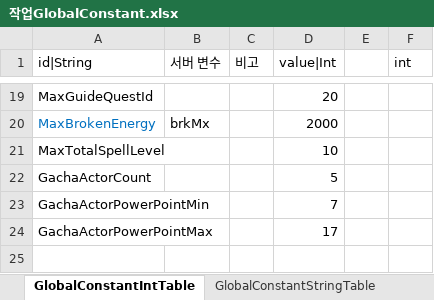
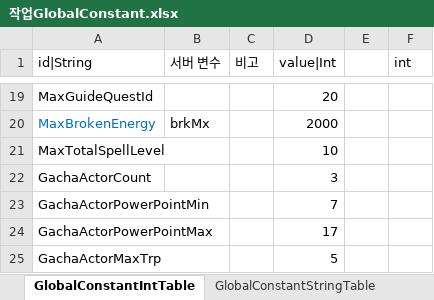
Before and after one commit to hayannal/ProjectNameless, an Excel workbook: Excel/작업GlobalConstant.xlsx, sheet GlobalConstantIntTable, drawn as a sheet; only a part is shown, gaps mark what is left out; values as stored, in another font and other column widths than the file's, no borders; the diff names each change by its address in the sheet, - before the commit and + after, or states it on an @@ line.

```diff
--- a/Excel/작업GlobalConstant.xlsx (sheet GlobalConstantIntTable)
+++ b/Excel/작업GlobalConstant.xlsx (sheet GlobalConstantIntTable)
-D22 (value|Int): 5
+D22 (value|Int): 3
+row 25: GachaActorMaxTrp |  |  | 5
```
Also changed, not shown: Excel/GlobalConstant.xlsx, 1 other file.
